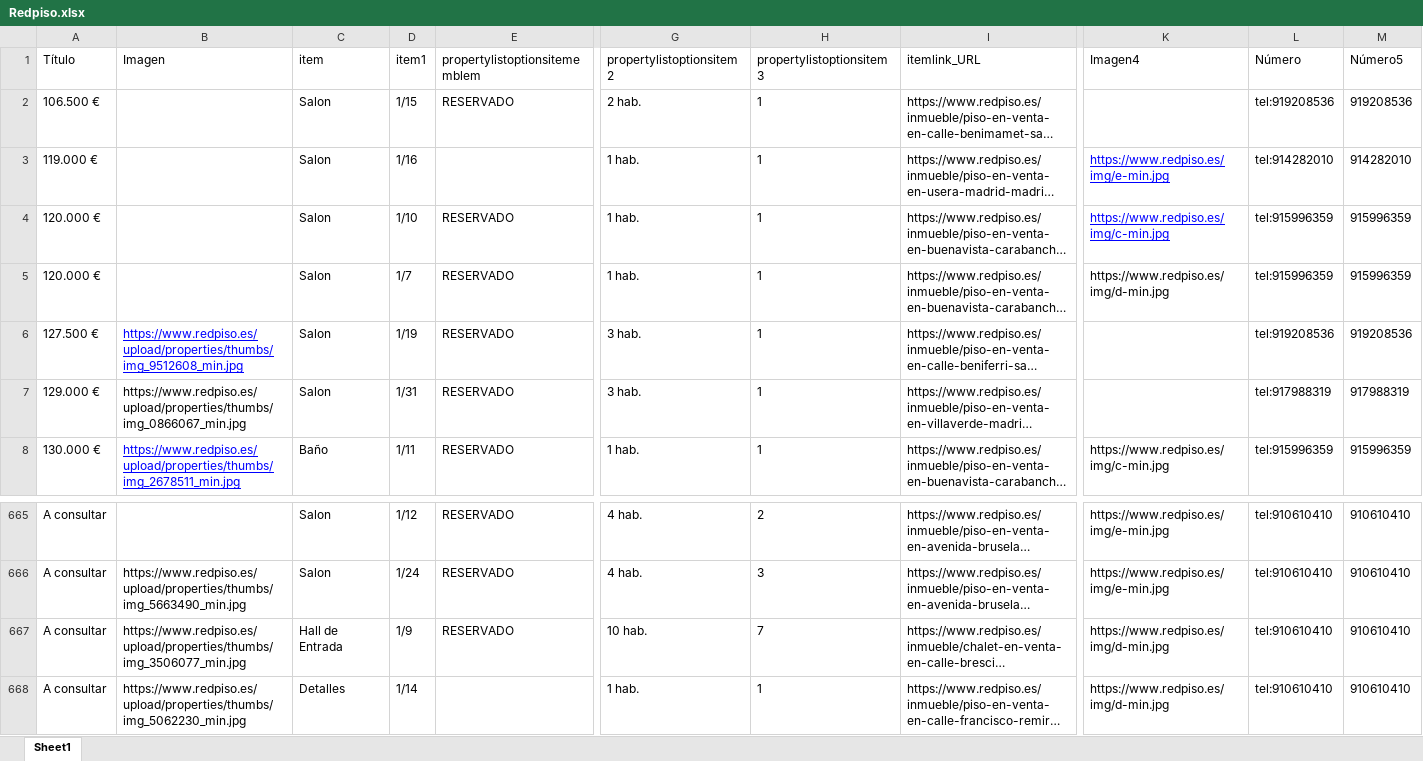
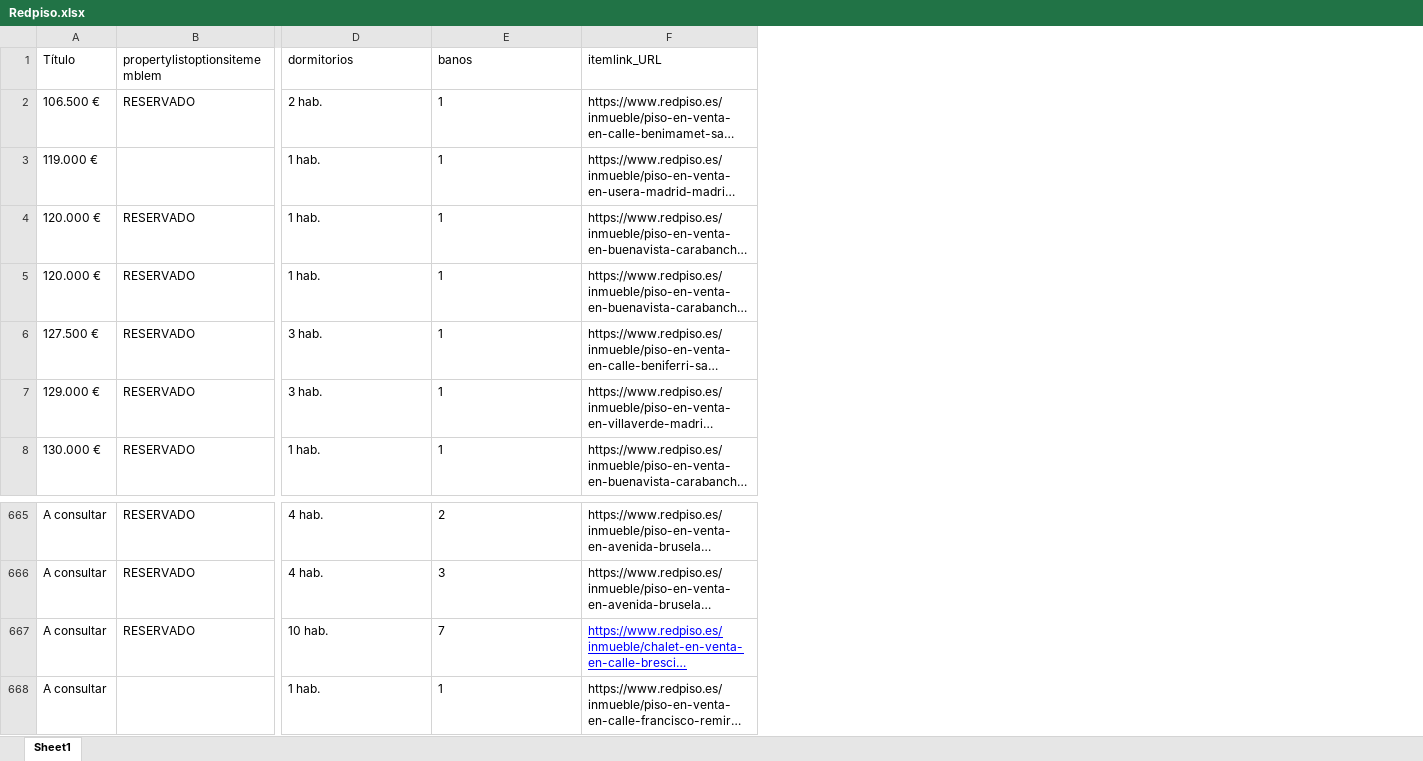
Before and after one commit to avaquerocastro/precios-de-vivienda-madrid, an Excel workbook: codigo/01-preprocesamiento-de-datos/01-datos-iniciales/06-RedPiso/Redpiso.xlsx, sheet Sheet1, drawn as a sheet; only a part is shown, gaps mark what is left out; long unchanged cells end in …; values as stored, in another font and other column widths than the file's, no borders; charts and pictures not drawn; removed rows and columns are numbered as before the commit, all else as after; the diff names each change by its address in the sheet, - before the commit and + after, or states it on an @@ line.

Commit message:
Modificaciones en Redpiso

```diff
--- a/codigo/01-preprocesamiento-de-datos/01-datos-iniciales/06-RedPiso/Redpiso.xlsx (sheet Sheet1)
+++ b/codigo/01-preprocesamiento-de-datos/01-datos-iniciales/06-RedPiso/Redpiso.xlsx (sheet Sheet1)
-column B (Imagen), rows 6-8: https://www.redpiso.es/upload/properties/thumbs/img_9512608_min.jpg | https://www.redpiso.es/upload/properties/thumbs/img_0866067_min.jpg | https://www.redpiso.es/upload/properties/thumbs/img_2678511_min.jpg; rows 666-668: https://www.redpiso.es/upload/properties/thumbs/img_5663490_min.jpg | https://www.redpiso.es/upload/properties/thumbs/img_3506077_min.jpg | https://www.redpiso.es/upload/properties/thumbs/img_5062230_min.jpg
-column C (item), rows 2-8: Salon | Salon | Salon | Salon | Salon | Salon | Baño; rows 665-668: Salon | Salon | Hall de Entrada | Detalles
-column D (item1), rows 2-8: 1/15 | 1/16 | 1/10 | 1/7 | 1/19 | 1/31 | 1/11; rows 665-668: 1/12 | 1/24 | 1/9 | 1/14
-column K (Imagen4), rows 3-8: https://www.redpiso.es/img/e-min.jpg | https://www.redpiso.es/img/c-min.jpg | https://www.redpiso.es/img/d-min.jpg |  |  | https://www.redpiso.es/img/c-min.jpg; rows 665-668: https://www.redpiso.es/img/e-min.jpg | https://www.redpiso.es/img/e-min.jpg | https://www.redpiso.es/img/d-min.jpg | https://www.redpiso.es/img/d-min.jpg
-column L (Número), rows 2-8: tel:919208536 | tel:914282010 | tel:915996359 | tel:915996359 | tel:919208536 | tel:917988319 | tel:915996359; rows 665-668: all tel:910610410
-column M (Número5), rows 2-8: 919208536 | 914282010 | 915996359 | 915996359 | 919208536 | 917988319 | 915996359; rows 665-668: all 910610410
-D1: propertylistoptionsitem2
+D1: dormitorios
-E1: propertylistoptionsitem3
+E1: banos
@@ F667 underline: off → on, text colour: black → #0000FF @@
```
Also changed, not shown: charts or pictures, 12 other files.
